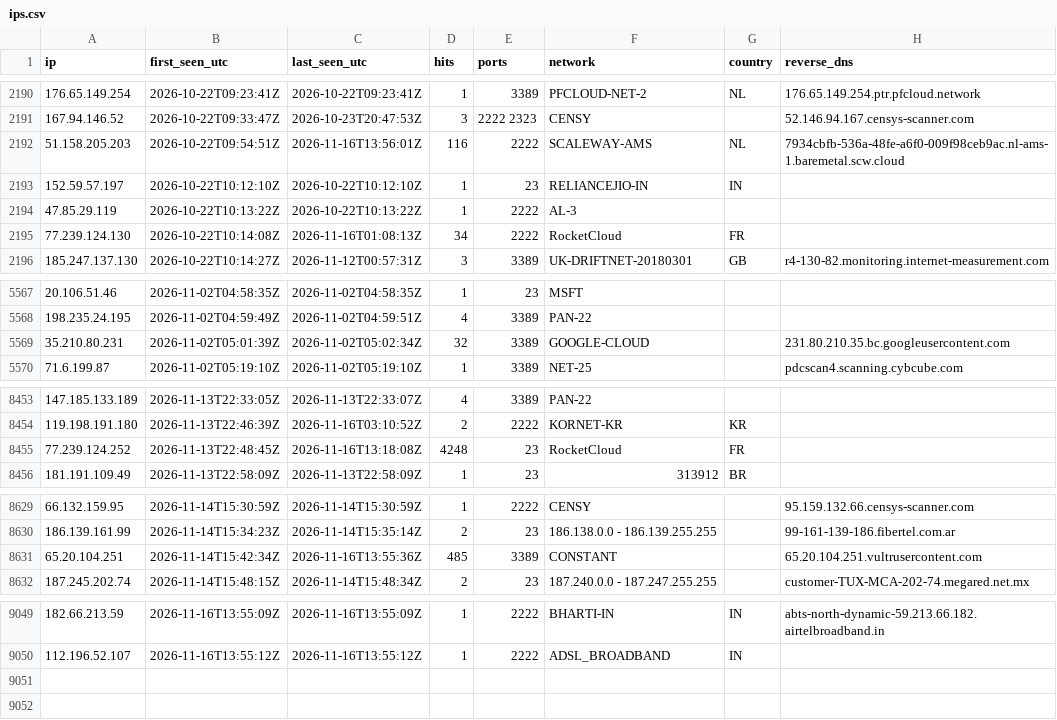
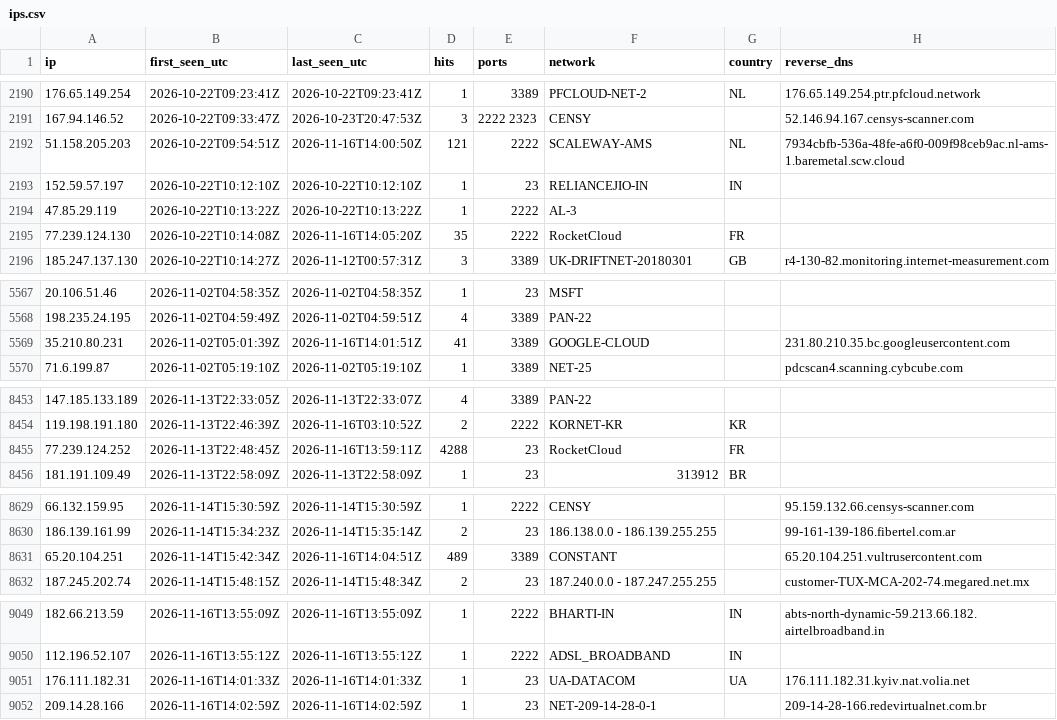
Before and after one commit to yourlocalaccountant/honeypot-db, a CSV file: ips.csv, drawn as a sheet; only a part is shown, gaps mark what is left out.

```diff
--- a/ips.csv
+++ b/ips.csv
@@ -2191,6 +2191,6 @@ ip,first_seen_utc,last_seen_utc,hits,ports,network,country,reverse_dns
 167.94.146.52,2026-10-22T09:33:47Z,2026-10-23T20:47:53Z,3,2222 2323,CENSY,,52.146.94.167.censys-scanner.com
-51.158.205.203,2026-10-22T09:54:51Z,2026-11-16T13:56:01Z,116,2222,SCALEWAY-AMS,NL,7934cbfb-536a-48fe-a6f0-009f98ceb9ac.nl-ams-1.baremetal.scw.cloud
+51.158.205.203,2026-10-22T09:54:51Z,2026-11-16T14:00:50Z,121,2222,SCALEWAY-AMS,NL,7934cbfb-536a-48fe-a6f0-009f98ceb9ac.nl-ams-1.baremetal.scw.cloud
 152.59.57.197,2026-10-22T10:12:10Z,2026-10-22T10:12:10Z,1,23,RELIANCEJIO-IN,IN,
 47.85.29.119,2026-10-22T10:13:22Z,2026-10-22T10:13:22Z,1,2222,AL-3,,
-77.239.124.130,2026-10-22T10:14:08Z,2026-11-16T01:08:13Z,34,2222,RocketCloud,FR,
+77.239.124.130,2026-10-22T10:14:08Z,2026-11-16T14:05:20Z,35,2222,RocketCloud,FR,
 185.247.137.130,2026-10-22T10:14:27Z,2026-11-12T00:57:31Z,3,3389,UK-DRIFTNET-20180301,GB,r4-130-82.monitoring.internet-measurement.com
@@ -5568,3 +5568,3 @@ ip,first_seen_utc,last_seen_utc,hits,ports,network,country,reverse_dns
 198.235.24.195,2026-11-02T04:59:49Z,2026-11-02T04:59:51Z,4,3389,PAN-22,,
-35.210.80.231,2026-11-02T05:01:39Z,2026-11-02T05:02:34Z,32,3389,GOOGLE-CLOUD,,231.80.210.35.bc.googleusercontent.com
+35.210.80.231,2026-11-02T05:01:39Z,2026-11-16T14:01:51Z,41,3389,GOOGLE-CLOUD,,231.80.210.35.bc.googleusercontent.com
 71.6.199.87,2026-11-02T05:19:10Z,2026-11-02T05:19:10Z,1,3389,NET-25,,pdcscan4.scanning.cybcube.com
@@ -8454,3 +8454,3 @@ ip,first_seen_utc,last_seen_utc,hits,ports,network,country,reverse_dns
 119.198.191.180,2026-11-13T22:46:39Z,2026-11-16T03:10:52Z,2,2222,KORNET-KR,KR,
-77.239.124.252,2026-11-13T22:48:45Z,2026-11-16T13:18:08Z,4248,23,RocketCloud,FR,
+77.239.124.252,2026-11-13T22:48:45Z,2026-11-16T13:59:11Z,4288,23,RocketCloud,FR,
 181.191.109.49,2026-11-13T22:58:09Z,2026-11-13T22:58:09Z,1,23,313912,BR,
@@ -8630,3 +8630,3 @@ ip,first_seen_utc,last_seen_utc,hits,ports,network,country,reverse_dns
 186.139.161.99,2026-11-14T15:34:23Z,2026-11-14T15:35:14Z,2,23,186.138.0.0 - 186.139.255.255,,99-161-139-186.fibertel.com.ar
-65.20.104.251,2026-11-14T15:42:34Z,2026-11-16T13:55:36Z,485,3389,CONSTANT,,65.20.104.251.vultrusercontent.com
+65.20.104.251,2026-11-14T15:42:34Z,2026-11-16T14:04:51Z,489,3389,CONSTANT,,65.20.104.251.vultrusercontent.com
 187.245.202.74,2026-11-14T15:48:15Z,2026-11-14T15:48:34Z,2,23,187.240.0.0 - 187.247.255.255,,customer-TUX-MCA-202-74.megared.net.mx
@@ -9050 +9050,3 @@ ip,first_seen_utc,last_seen_utc,hits,ports,network,country,reverse_dns
 112.196.52.107,2026-11-16T13:55:12Z,2026-11-16T13:55:12Z,1,2222,ADSL_BROADBAND,IN,
+176.111.182.31,2026-11-16T14:01:33Z,2026-11-16T14:01:33Z,1,23,UA-DATACOM,UA,176.111.182.31.kyiv.nat.volia.net
+209.14.28.166,2026-11-16T14:02:59Z,2026-11-16T14:02:59Z,1,23,NET-209-14-28-0-1,,209-14-28-166.redevirtualnet.com.br
```
Also changed, not shown: 2 other files.
